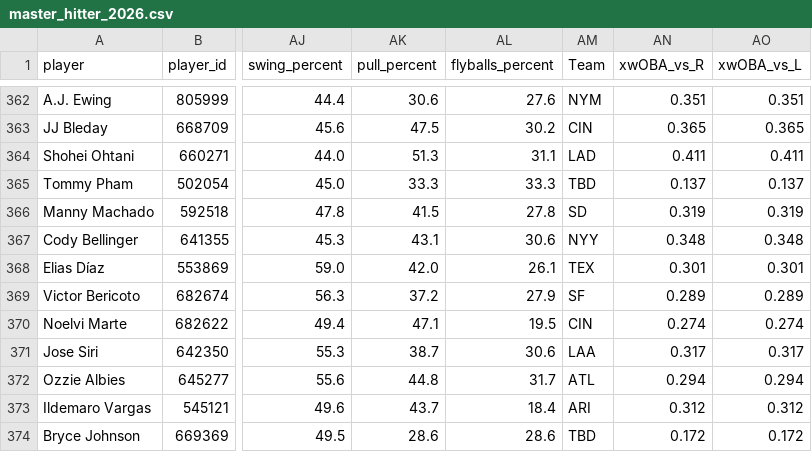
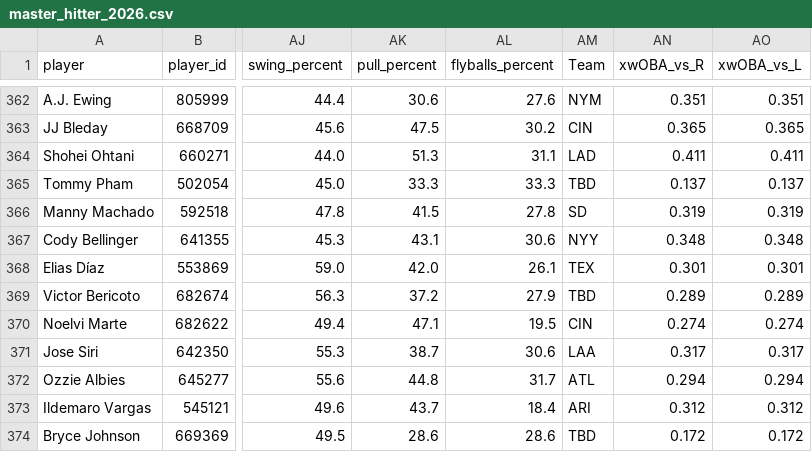
Before and after one commit to KatyushaDashboard/MLB-Simple-Rapor, a CSV file: master_hitter_2026.csv, drawn as a sheet; only a part is shown, gaps mark what is left out; the diff names each change by its address in the sheet, - before the commit and + after, or states it on an @@ line.

```diff
--- a/master_hitter_2026.csv
+++ b/master_hitter_2026.csv
-AM369 (Team): SF
+AM369 (Team): TBD
```
Also changed, not shown: hitter_vs_lhp.csv, hitter_vs_rhp.csv, 7 other files.
